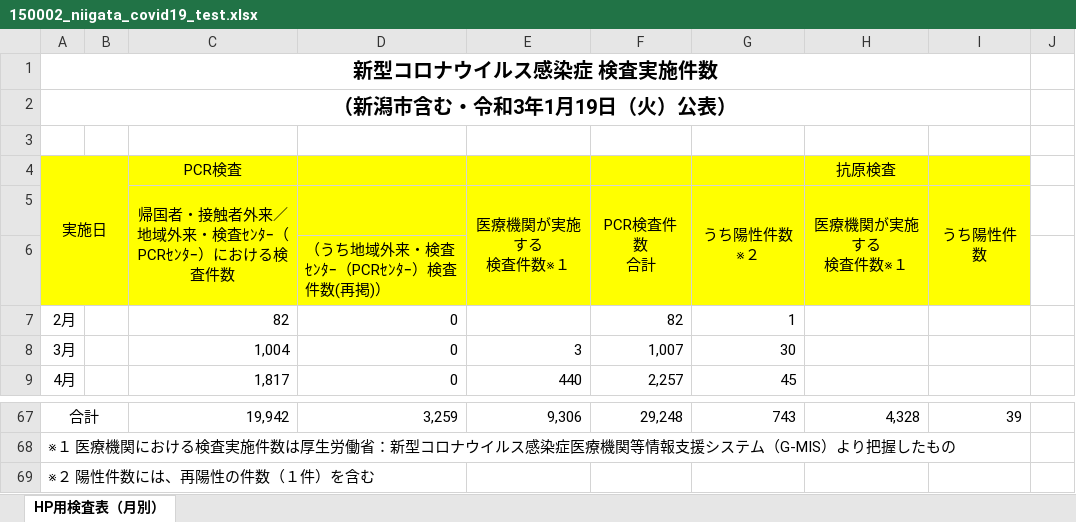
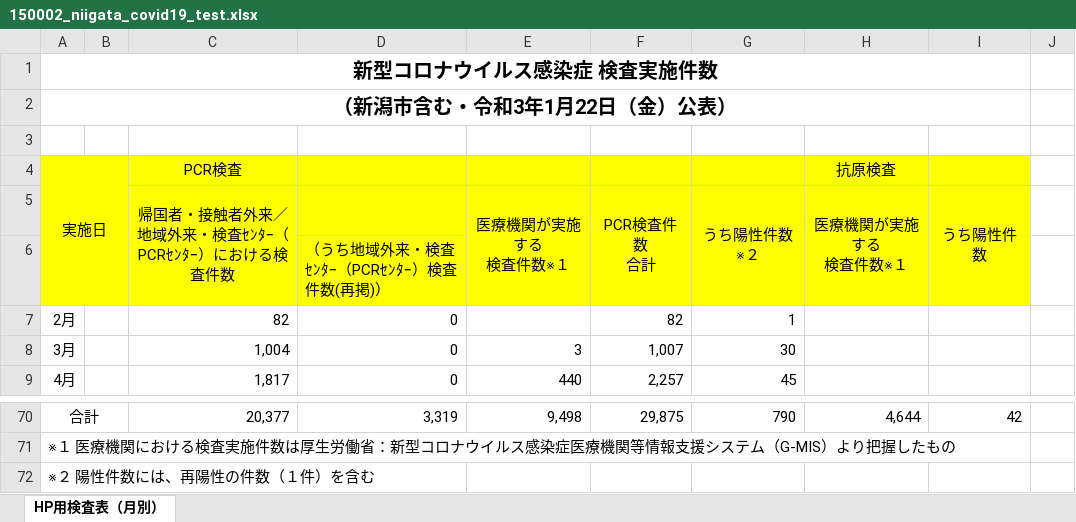
Before and after one commit to CodeForNiigata/covid19-data-niigata, an Excel workbook: dist/xlsx/150002_niigata_covid19_test.xlsx, sheet HP用検査表（月別）, drawn as a sheet; only a part is shown, gaps mark what is left out; values as stored, in another font and other column widths than the file's, no borders; addresses are those after the commit; the diff covers the shown part only; the diff names each change by its address in the sheet, - before the commit and + after, or states it on an @@ line.

```diff
--- a/dist/xlsx/150002_niigata_covid19_test.xlsx (sheet HP用検査表（月別）)
+++ b/dist/xlsx/150002_niigata_covid19_test.xlsx (sheet HP用検査表（月別）)
-A2: （新潟市含む・令和3年1月19日（火）公表）
+A2: （新潟市含む・令和3年1月22日（金）公表）
-C70: 19,942
+C70: 20,377
-D70: 3,259
+D70: 3,319
-E70 (医療機関が実施する 検査件数※１): 9,306
+E70 (医療機関が実施する 検査件数※１): 9,498
-F70 (PCR検査件数 合計): 29,248
+F70 (PCR検査件数 合計): 29,875
-G70 (うち陽性件数※２): 743
+G70 (うち陽性件数※２): 790
-H70 (医療機関が実施する 検査件数※１): 4,328
+H70 (医療機関が実施する 検査件数※１): 4,644
-I70 (うち陽性件数): 39
+I70 (うち陽性件数): 42
```
Also changed, not shown: 3 added rows and 31 edited cells elsewhere in this sheet, dist/xlsx/150002_niigata_covid19_call_center.xlsx, 8 other files.
